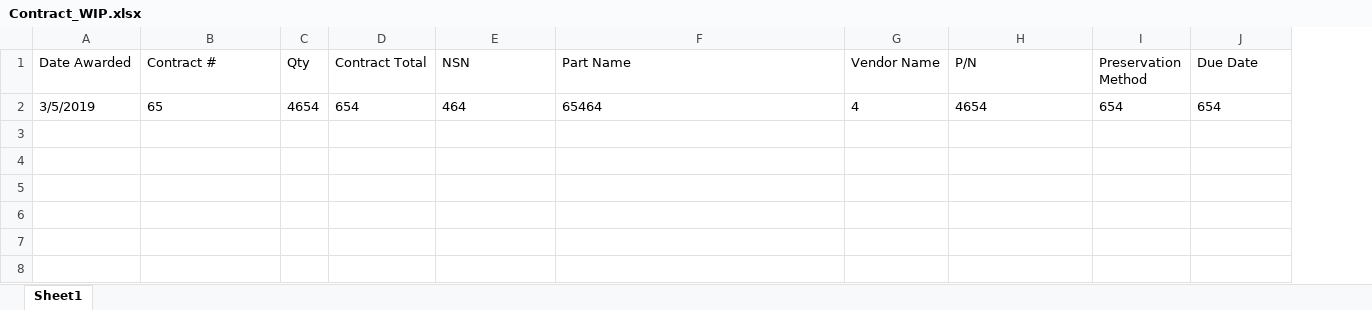
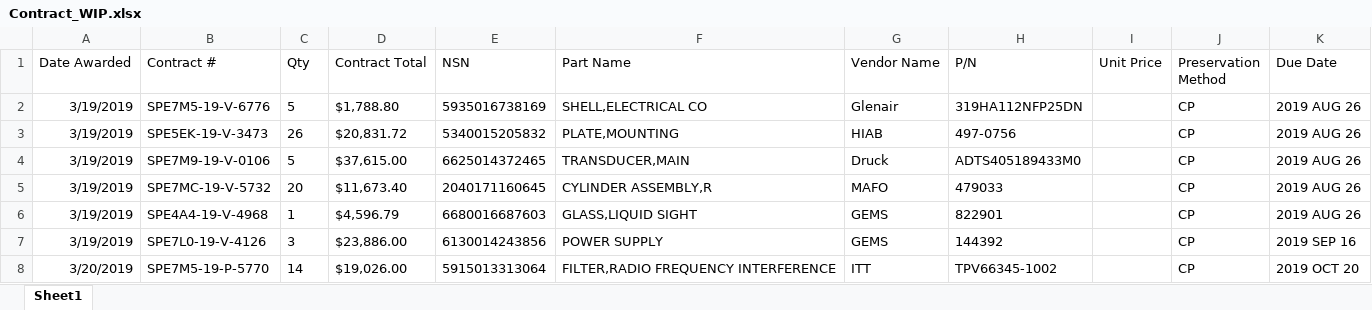
Before and after one commit to KaySea0/WestSim, an Excel workbook: Contract_WIP.xlsx, sheet Sheet1, drawn as a sheet; values as stored, in another font and other column widths than the file's, no borders; removed rows and columns are numbered as before the commit, all else as after; the diff names each change by its address in the sheet, - before the commit and + after, or states it on an @@ line.

Commit message:
Add Contract update / PO Email continuation

```diff
--- a/Contract_WIP.xlsx (sheet Sheet1)
+++ b/Contract_WIP.xlsx (sheet Sheet1)
+column I (Unit Price), empty
-row 2: 3/5/2019 | 65 | 4654 | 654 | 464 | 65464 | 4 | 4654 | 654 | 654
+row 2: 3/19/2019 | SPE7M5-19-V-6776 | 5 | $1,788.80 | 5935016738169 | SHELL,ELECTRICAL CO | Glenair | 319HA112NFP25DN |  | CP | 2019 AUG 26
+row 3: 3/19/2019 | SPE5EK-19-V-3473 | 26 | $20,831.72 | 5340015205832 | PLATE,MOUNTING | HIAB | 497-0756 |  | CP | 2019 AUG 26
+row 4: 3/19/2019 | SPE7M9-19-V-0106 | 5 | $37,615.00 | 6625014372465 | TRANSDUCER,MAIN | Druck | ADTS405189433M0 |  | CP | 2019 AUG 26
+row 5: 3/19/2019 | SPE7MC-19-V-5732 | 20 | $11,673.40 | 2040171160645 | CYLINDER ASSEMBLY,R | MAFO | 479033 |  | CP | 2019 AUG 26
+row 6: 3/19/2019 | SPE4A4-19-V-4968 | 1 | $4,596.79 | 6680016687603 | GLASS,LIQUID SIGHT | GEMS | 822901 |  | CP | 2019 AUG 26
+row 7: 3/19/2019 | SPE7L0-19-V-4126 | 3 | $23,886.00 | 6130014243856 | POWER SUPPLY | GEMS | 144392 |  | CP | 2019 SEP 16
+row 8: 3/20/2019 | SPE7M5-19-P-5770 | 14 | $19,026.00 | 5915013313064 | FILTER,RADIO FREQUENCY INTERFERENCE | ITT | TPV66345-1002 |  | CP | 2019 OCT 20
```
Also changed, not shown: CageCodelist.xlsx, 5 other files.
